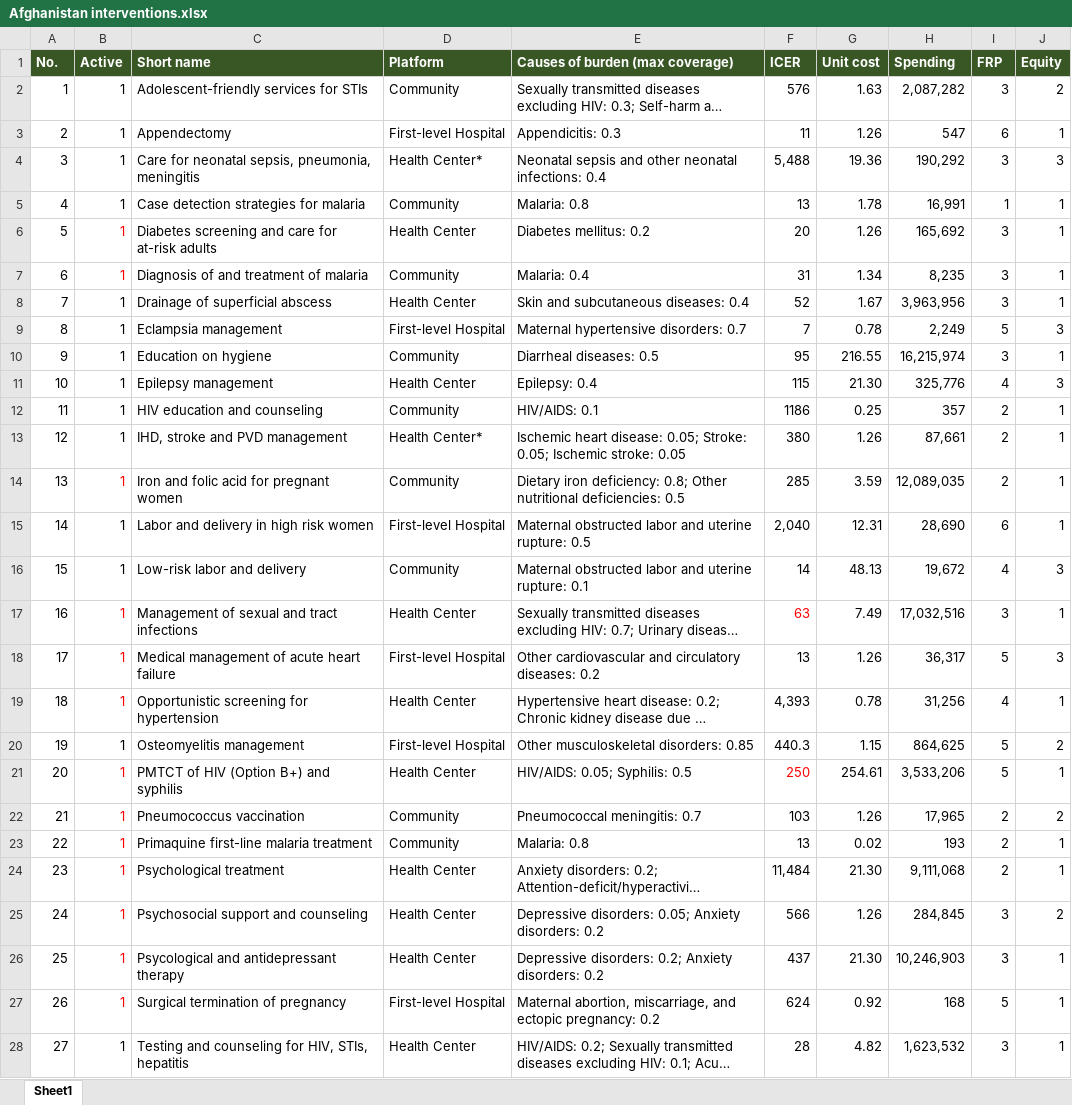
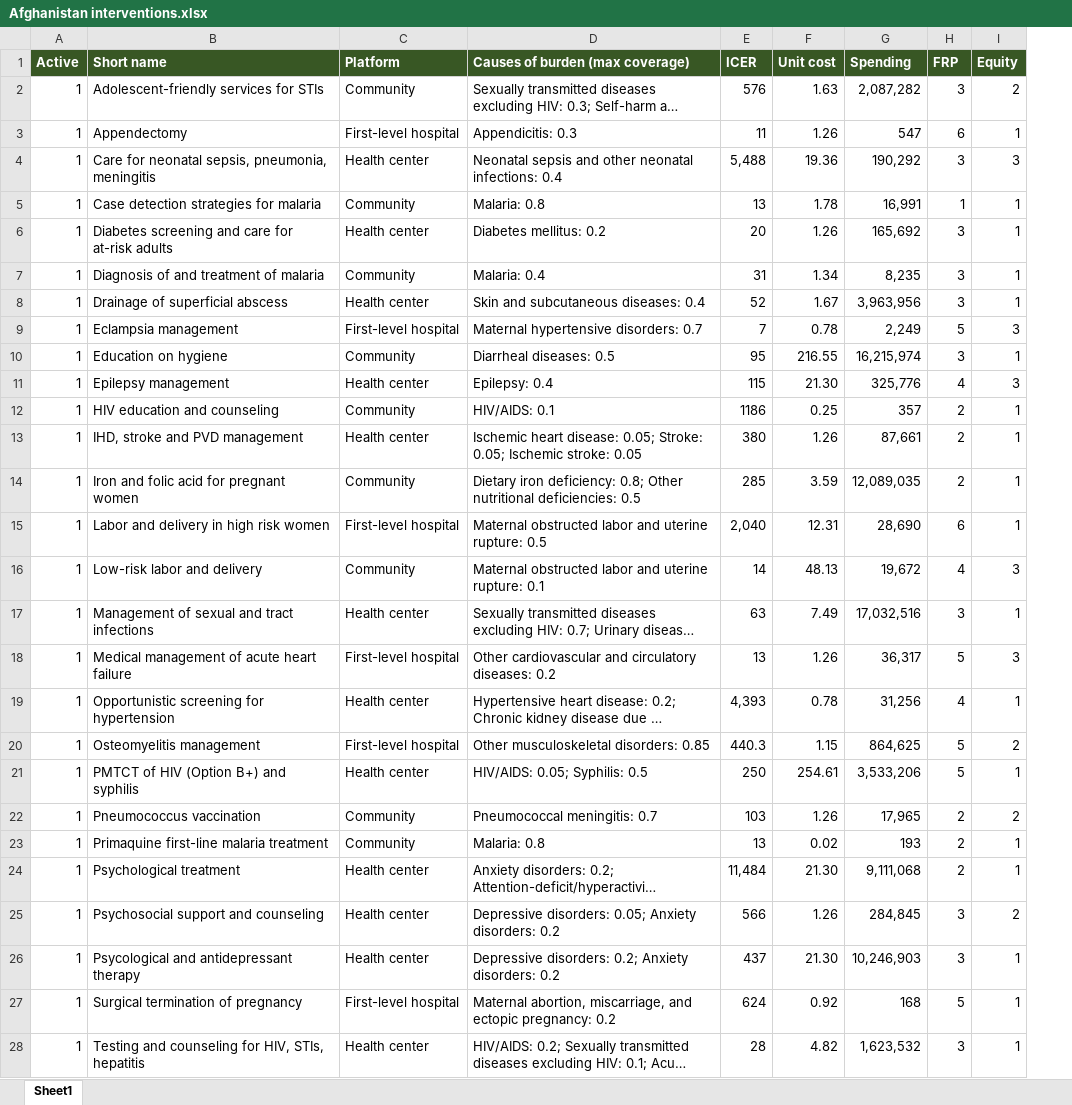
Before and after one commit to sciris/hiptool, an Excel workbook: data/Afghanistan interventions.xlsx, sheet Sheet1, drawn as a sheet; only a part is shown; long unchanged cells end in …; values as stored, in another font and other column widths than the file's, no borders; table styles not drawn; removed rows and columns are numbered as before the commit, all else as after; the diff covers the shown part only; the diff names each change by its address in the sheet, - before the commit and + after, or states it on an @@ line.

```diff
--- a/data/Afghanistan interventions.xlsx (sheet Sheet1)
+++ b/data/Afghanistan interventions.xlsx (sheet Sheet1)
-column A (No.), rows 2-28: 1 | 2 | 3 | 4 | 5 | 6 | 7 | 8 | 9 | 10 | 11 | 12 | 13 | 14 | 15 | 16 | 17 | 18 | 19 | 20 | 21 | 22 | 23 | 24 | 25 | 26 | 27
-C3 (Platform): First-level Hospital
+C3 (Platform): First-level hospital
-C4 (Platform): Health Center*
+C4 (Platform): Health center
-A6:A7 text colour: #FF0000
+A6:A7 text colour: black
-C6 (Platform): Health Center
+C6 (Platform): Health center
-C8 (Platform): Health Center
+C8 (Platform): Health center
-C9 (Platform): First-level Hospital
+C9 (Platform): First-level hospital
-C11 (Platform): Health Center
+C11 (Platform): Health center
-C13 (Platform): Health Center*
+C13 (Platform): Health center
-A14 text colour: #FF0000
+A14 text colour: black
-C15 (Platform): First-level Hospital
+C15 (Platform): First-level hospital
-A17:A19 text colour: #FF0000
+A17:A19 text colour: black
-C17 (Platform): Health Center
+C17 (Platform): Health center
-E17 text colour: #FF0000
+E17 text colour: black
-C18 (Platform): First-level Hospital
+C18 (Platform): First-level hospital
-C19 (Platform): Health Center
+C19 (Platform): Health center
-C20 (Platform): First-level Hospital
+C20 (Platform): First-level hospital
-A21:A27 text colour: #FF0000
+A21:A27 text colour: black
-C21 (Platform): Health Center
+C21 (Platform): Health center
-E21 text colour: #FF0000
+E21 text colour: black
-C24:C26 (Platform): Health Center
+C24:C26 (Platform): Health center
-C27 (Platform): First-level Hospital
+C27 (Platform): First-level hospital
-C28 (Platform): Health Center
+C28 (Platform): Health center
```
Also changed, not shown: 2 edited cells and cell formats elsewhere in this sheet, data/Zimbabwe interventions.xlsx, 3 other files.
